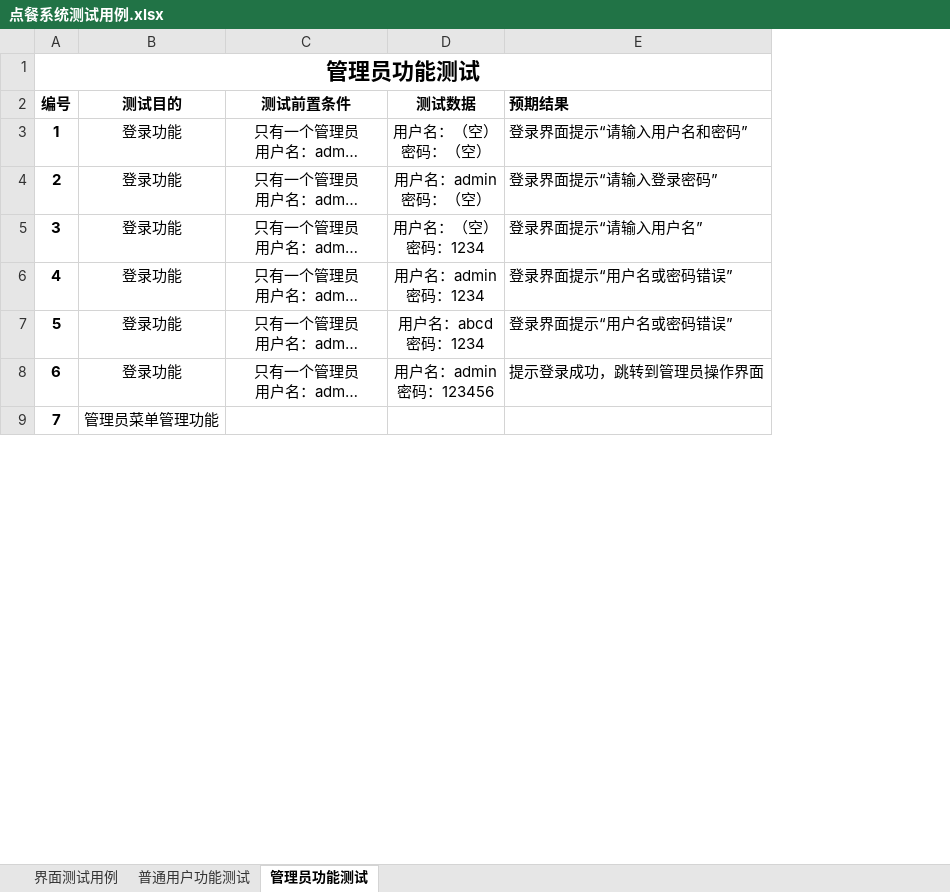
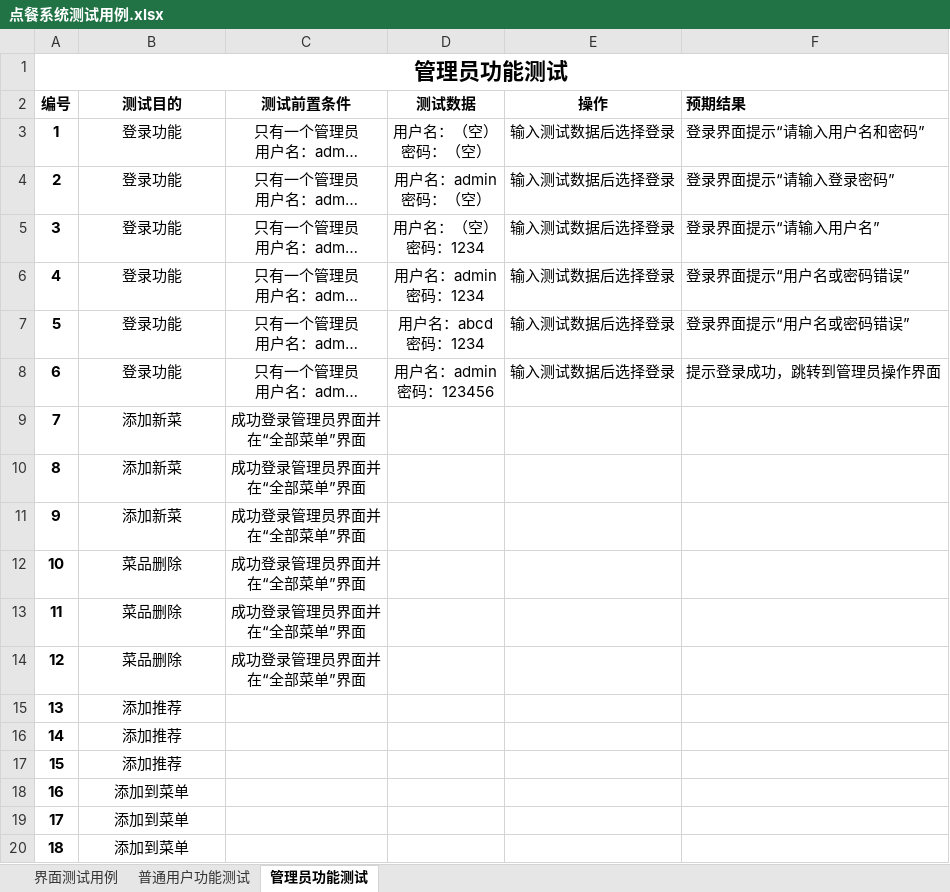
Before and after one commit to ProgrammerAlliance/Kilimanjaro-Jiangsu-Institute-of-death-squads, an Excel workbook: 2.PreliminaryDesign/点餐系统测试用例.xlsx, sheet 管理员功能测试, drawn as a sheet; only a part is shown; long unchanged cells end in …; values as stored, in another font and other column widths than the file's, no borders; addresses are those after the commit; ↵ is a line break in a cell; the diff covers the shown part only; the diff names each change by its address in the sheet, - before the commit and + after, or states it on an @@ line.

Commit message:
增加测试用例

```diff
--- a/2.PreliminaryDesign/点餐系统测试用例.xlsx (sheet 管理员功能测试)
+++ b/2.PreliminaryDesign/点餐系统测试用例.xlsx (sheet 管理员功能测试)
+column E (操作), rows 3-8: all 输入测试数据后选择登录
+row 9: 7 | 添加新菜 | 成功登录管理员界面并 ↵ 在“全部菜单”界面
+row 10: 8 | 添加新菜 | 成功登录管理员界面并 ↵ 在“全部菜单”界面
+row 11: 9 | 添加新菜 | 成功登录管理员界面并 ↵ 在“全部菜单”界面
+row 12: 10 | 菜品删除 | 成功登录管理员界面并 ↵ 在“全部菜单”界面
+row 13: 11 | 菜品删除 | 成功登录管理员界面并 ↵ 在“全部菜单”界面
+row 14: 12 | 菜品删除 | 成功登录管理员界面并 ↵ 在“全部菜单”界面
@@ column A (编号) renumbered between rows 15 and 53 @@
-B15 (测试目的): 管理员菜单管理功能
+B15 (测试目的): 添加推荐
+row 16: 14 | 添加推荐
+row 17: 15 | 添加推荐
+row 18: 16 | 添加到菜单
+row 19: 17 | 添加到菜单
+row 20: 18 | 添加到菜单
```
Also changed, not shown: 36 added rows elsewhere in this sheet.
